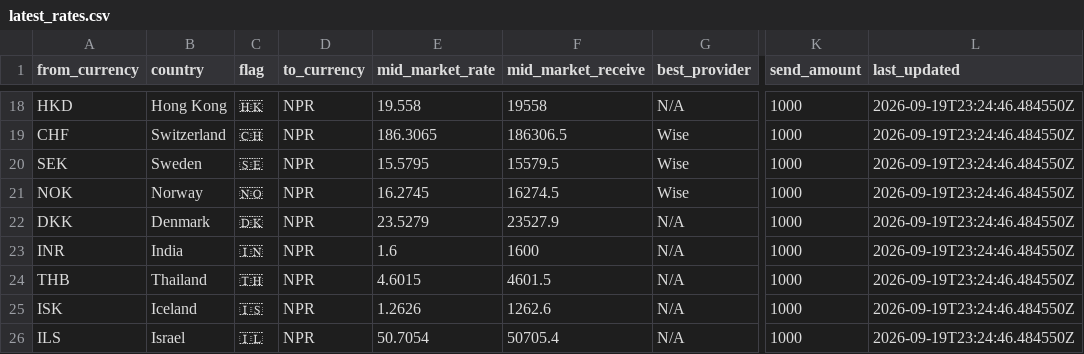
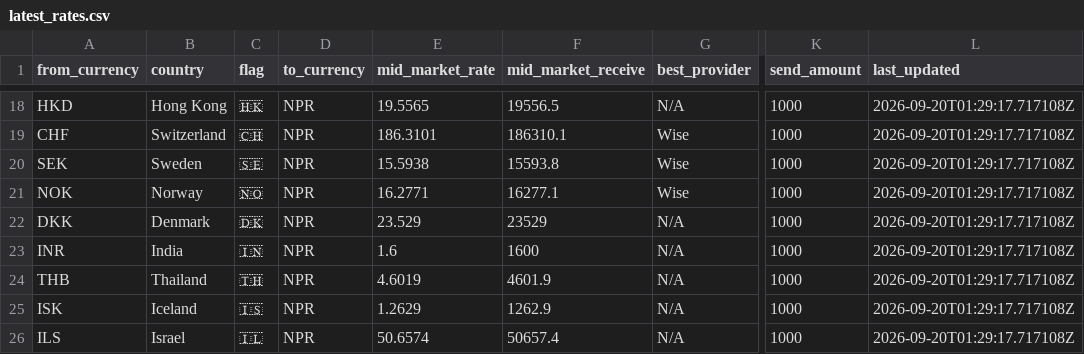
Before and after one commit to paisapathauofficial/paisapathau-scraper, a CSV file: data/latest_rates.csv, drawn as a sheet; only a part is shown, gaps mark what is left out; the diff covers the shown part only; the diff names each change by its address in the sheet, - before the commit and + after, or states it on an @@ line.

Commit message:
Rates updated 2026-09-20T01:29:17Z

```diff
--- a/data/latest_rates.csv
+++ b/data/latest_rates.csv
-E18 (mid_market_rate): 19.558
+E18 (mid_market_rate): 19.5565
-F18 (mid_market_receive): 19558
+F18 (mid_market_receive): 19556.5
-L18:L26 (last_updated): 2026-09-19T23:24:46.484550Z
+L18:L26 (last_updated): 2026-09-20T01:29:17.717108Z
-E19 (mid_market_rate): 186.3065
+E19 (mid_market_rate): 186.3101
-F19 (mid_market_receive): 186306.5
+F19 (mid_market_receive): 186310.1
-E20 (mid_market_rate): 15.5795
+E20 (mid_market_rate): 15.5938
-F20 (mid_market_receive): 15579.5
+F20 (mid_market_receive): 15593.8
-E21 (mid_market_rate): 16.2745
+E21 (mid_market_rate): 16.2771
-F21 (mid_market_receive): 16274.5
+F21 (mid_market_receive): 16277.1
-E22 (mid_market_rate): 23.5279
+E22 (mid_market_rate): 23.529
-F22 (mid_market_receive): 23527.9
+F22 (mid_market_receive): 23529
-E24 (mid_market_rate): 4.6015
+E24 (mid_market_rate): 4.6019
-F24 (mid_market_receive): 4601.5
+F24 (mid_market_receive): 4601.9
-E25 (mid_market_rate): 1.2626
+E25 (mid_market_rate): 1.2629
-F25 (mid_market_receive): 1262.6
+F25 (mid_market_receive): 1262.9
-E26 (mid_market_rate): 50.7054
+E26 (mid_market_rate): 50.6574
-F26 (mid_market_receive): 50705.4
+F26 (mid_market_receive): 50657.4
```
Also changed, not shown: 46 edited cells elsewhere in this file, 1 other file.
